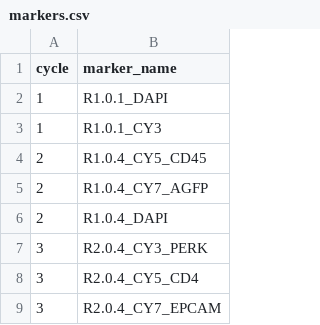
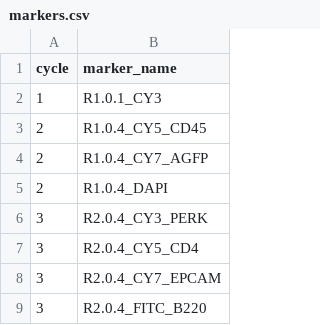
Before and after one commit to bansalis/cifsQuant, a CSV file: markers.csv, drawn as a sheet; only a part is shown; the shorter side is filled out with more unchanged rows; the diff covers the shown part only.

```diff
--- a/markers.csv
+++ b/markers.csv
@@ -1,3 +1,2 @@
 cycle,marker_name
-1,R1.0.1_DAPI
 1,R1.0.1_CY3
```
Also changed, not shown: 8 removed rows elsewhere in this file, 2 other files.
